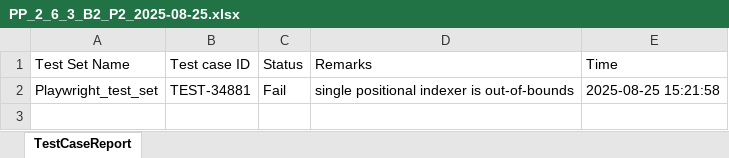
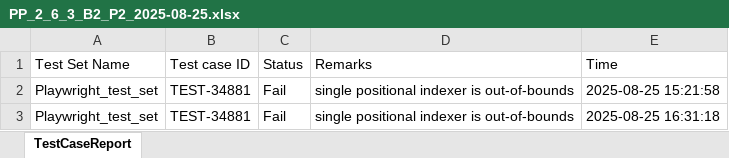
Before and after one commit to Prasad9246-dev/PlayWright_POC, an Excel workbook: reports/PP_2_6_3_B2_P2_2025-08-25.xlsx, sheet TestCaseReport, drawn as a sheet; only a part is shown; values as stored, in another font and other column widths than the file's, no borders; the diff covers the shown part only; the diff names each change by its address in the sheet, - before the commit and + after, or states it on an @@ line.

```diff
--- a/reports/PP_2_6_3_B2_P2_2025-08-25.xlsx (sheet TestCaseReport)
+++ b/reports/PP_2_6_3_B2_P2_2025-08-25.xlsx (sheet TestCaseReport)
+row 3: Playwright_test_set | TEST-34881 | Fail | single positional indexer is out-of-bounds | 2025-08-25 16:31:18
```
Also changed, not shown: 2 added rows elsewhere in this sheet, 1 other file.
